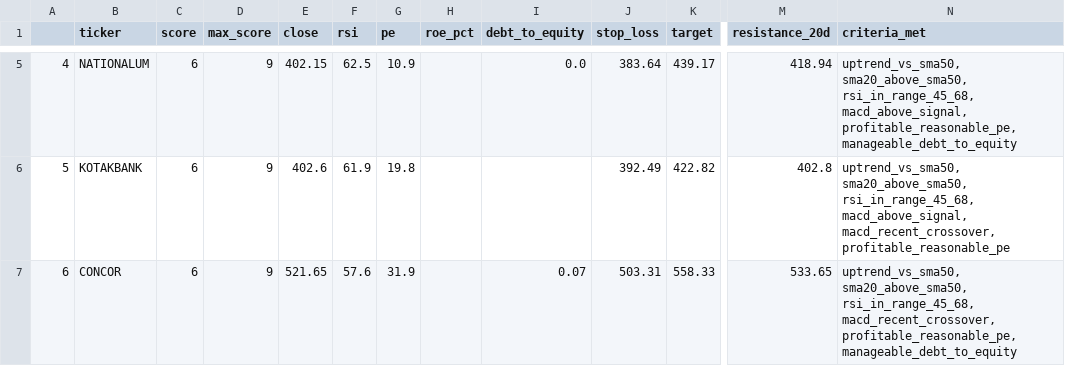
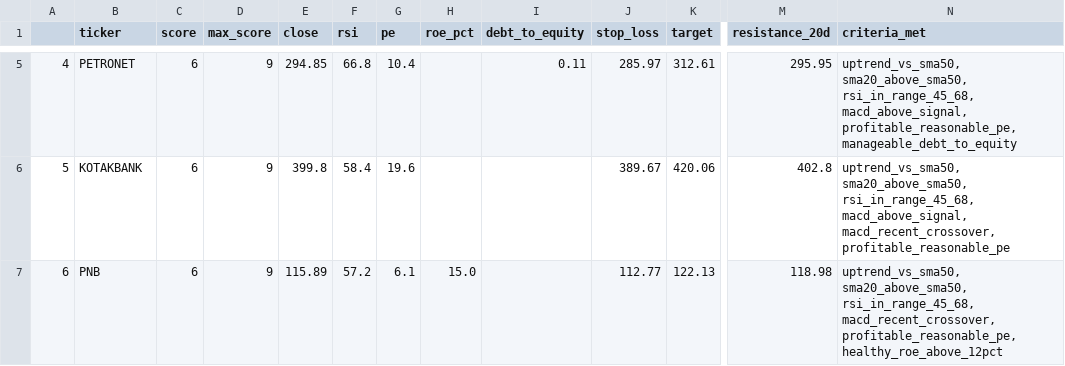
Before and after one commit to PankajK032/MyProject, a CSV file: latest_screen.csv, drawn as a sheet; only a part is shown, gaps mark what is left out; the diff covers the shown part only; the diff names each change by its address in the sheet, - before the commit and + after, or states it on an @@ line.

```diff
--- a/latest_screen.csv
+++ b/latest_screen.csv
-B5 (ticker): NATIONALUM
+B5 (ticker): PETRONET
-E5 (close): 402.15
+E5 (close): 294.85
-F5 (rsi): 62.5
+F5 (rsi): 66.8
-G5 (pe): 10.9
+G5 (pe): 10.4
-I5 (debt_to_equity): 0.0
+I5 (debt_to_equity): 0.11
-J5 (stop_loss): 383.64
+J5 (stop_loss): 285.97
-K5 (target): 439.17
+K5 (target): 312.61
-M5 (resistance_20d): 418.94
+M5 (resistance_20d): 295.95
-E6 (close): 402.6
+E6 (close): 399.8
-F6 (rsi): 61.9
+F6 (rsi): 58.4
-G6 (pe): 19.8
+G6 (pe): 19.6
-J6 (stop_loss): 392.49
+J6 (stop_loss): 389.67
-K6 (target): 422.82
+K6 (target): 420.06
-B7 (ticker): CONCOR
+B7 (ticker): PNB
-E7 (close): 521.65
+E7 (close): 115.89
-F7 (rsi): 57.6
+F7 (rsi): 57.2
-G7 (pe): 31.9
+G7 (pe): 6.1
-H7 (roe_pct): (empty)
+H7 (roe_pct): 15.0
-I7 (debt_to_equity): 0.07
+I7 (debt_to_equity): (empty)
-J7 (stop_loss): 503.31
+J7 (stop_loss): 112.77
-K7 (target): 558.33
+K7 (target): 122.13
-M7 (resistance_20d): 533.65
+M7 (resistance_20d): 118.98
-N7 (criteria_met): …macd_recent_crossover, profitable_reasonable_pe, manageable_debt_to_equity
+N7 (criteria_met): …macd_recent_crossover, profitable_reasonable_pe, healthy_roe_above_12pct
```
Also changed, not shown: 46 edited cells elsewhere in this file, 1 other file.
